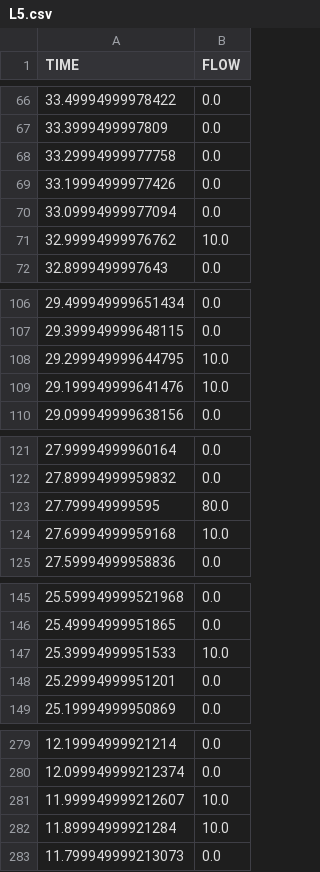
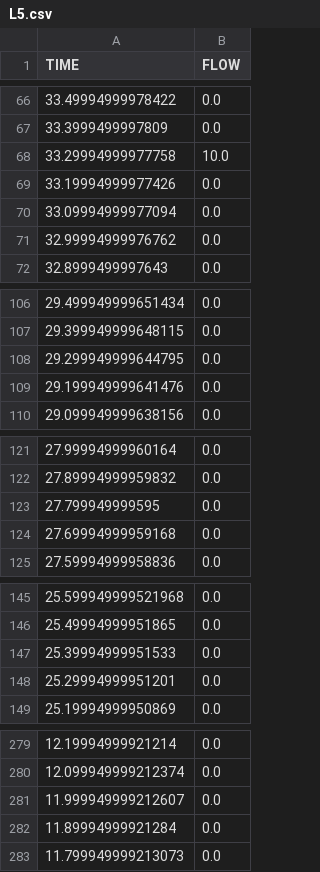
Before and after one commit to tomidelucca/SS-TPS, a CSV file: TP6/output/flow/L5.csv, drawn as a sheet; only a part is shown, gaps mark what is left out; the diff covers the shown part only.

```diff
--- a/TP6/output/flow/L5.csv
+++ b/TP6/output/flow/L5.csv
@@ -67,6 +67,6 @@ TIME,FLOW
 33.3999499997809,0.0
-33.29994999977758,0.0
+33.29994999977758,10.0
 33.19994999977426,0.0
 33.09994999977094,0.0
-32.99994999976762,10.0
+32.99994999976762,0.0
 32.8999499997643,0.0
@@ -107,4 +107,4 @@ TIME,FLOW
 29.399949999648115,0.0
-29.299949999644795,10.0
-29.199949999641476,10.0
+29.299949999644795,0.0
+29.199949999641476,0.0
 29.099949999638156,0.0
@@ -122,4 +122,4 @@ TIME,FLOW
 27.89994999959832,0.0
-27.799949999595,80.0
-27.69994999959168,10.0
+27.799949999595,0.0
+27.69994999959168,0.0
 27.59994999958836,0.0
@@ -146,3 +146,3 @@ TIME,FLOW
 25.49994999951865,0.0
-25.39994999951533,10.0
+25.39994999951533,0.0
 25.29994999951201,0.0
@@ -280,4 +280,4 @@ TIME,FLOW
 12.099949999212374,0.0
-11.999949999212607,10.0
-11.89994999921284,10.0
+11.999949999212607,0.0
+11.89994999921284,0.0
 11.799949999213073,0.0
```
Also changed, not shown: 4 edited cells elsewhere in this file, TP6/output/kinetic/L5.csv, 3 other files.
